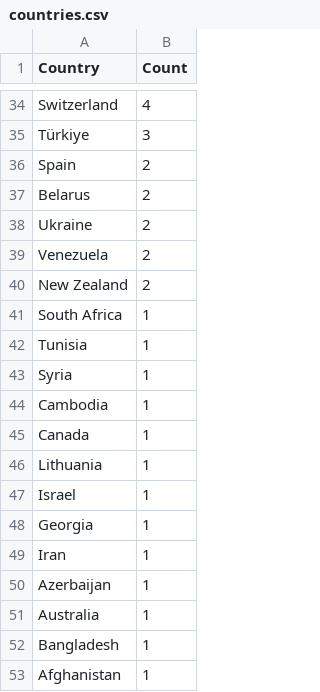
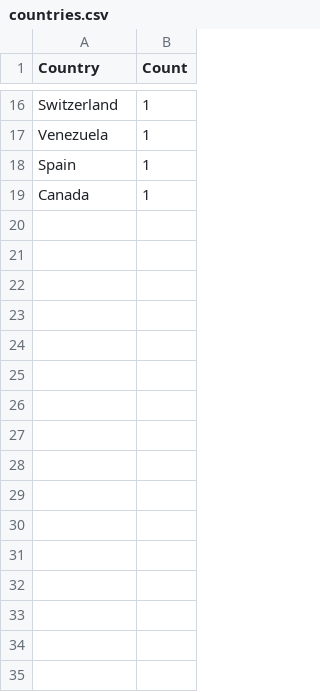
Before and after one commit to Prabhath-de/cowrie-analysis, a CSV file: csv/countries.csv, drawn as a sheet; only a part is shown, gaps mark what is left out; removed rows and columns are numbered as before the commit, all else as after; the diff covers the shown part only; the diff names each change by its address in the sheet, - before the commit and + after, or states it on an @@ line.

```diff
--- a/csv/countries.csv
+++ b/csv/countries.csv
-B16 (Count): 4
+B16 (Count): 1
-row 35: Türkiye | 3
-row 36: Spain | 2
-row 37: Belarus | 2
-row 38: Ukraine | 2
-B17 (Count): 2
+B17 (Count): 1
-row 40: New Zealand | 2
-row 41: South Africa | 1
-row 42: Tunisia | 1
-A18 (Country): Syria
+A18 (Country): Spain
-row 44: Cambodia | 1
-row 46: Lithuania | 1
-row 47: Israel | 1
-row 48: Georgia | 1
-row 49: Iran | 1
-row 50: Azerbaijan | 1
-row 51: Australia | 1
-row 52: Bangladesh | 1
-row 53: Afghanistan | 1
```
Also changed, not shown: 8 added rows, 26 removed rows and 6 edited cells elsewhere in this file, csv/top_ips.csv, csv/usernames.csv, 9 other files.
